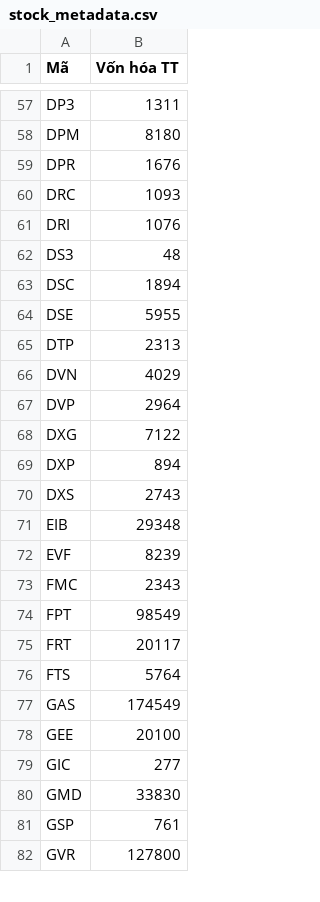
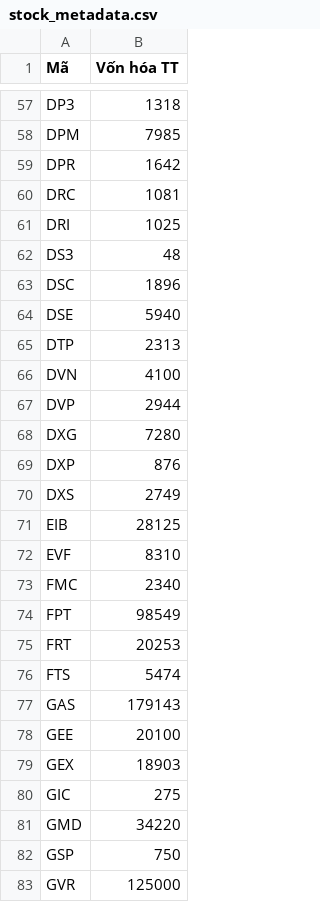
Before and after one commit to yunaduong2022-prog/tram-tin-hieu-ck, a CSV file: data/stock_metadata.csv, drawn as a sheet; only a part is shown, gaps mark what is left out; addresses are those after the commit; the diff covers the shown part only; the diff names each change by its address in the sheet, - before the commit and + after, or states it on an @@ line.

```diff
--- a/data/stock_metadata.csv
+++ b/data/stock_metadata.csv
-B57 (Vốn hóa TT): 1311
+B57 (Vốn hóa TT): 1318
-B58 (Vốn hóa TT): 8180
+B58 (Vốn hóa TT): 7985
-B59 (Vốn hóa TT): 1676
+B59 (Vốn hóa TT): 1642
-B60 (Vốn hóa TT): 1093
+B60 (Vốn hóa TT): 1081
-B61 (Vốn hóa TT): 1076
+B61 (Vốn hóa TT): 1025
-B63 (Vốn hóa TT): 1894
+B63 (Vốn hóa TT): 1896
-B64 (Vốn hóa TT): 5955
+B64 (Vốn hóa TT): 5940
-B66 (Vốn hóa TT): 4029
+B66 (Vốn hóa TT): 4100
-B67 (Vốn hóa TT): 2964
+B67 (Vốn hóa TT): 2944
-B68 (Vốn hóa TT): 7122
+B68 (Vốn hóa TT): 7280
-B69 (Vốn hóa TT): 894
+B69 (Vốn hóa TT): 876
-B70 (Vốn hóa TT): 2743
+B70 (Vốn hóa TT): 2749
-B71 (Vốn hóa TT): 29348
+B71 (Vốn hóa TT): 28125
-B72 (Vốn hóa TT): 8239
+B72 (Vốn hóa TT): 8310
-B73 (Vốn hóa TT): 2343
+B73 (Vốn hóa TT): 2340
-B75 (Vốn hóa TT): 20117
+B75 (Vốn hóa TT): 20253
-B76 (Vốn hóa TT): 5764
+B76 (Vốn hóa TT): 5474
-B77 (Vốn hóa TT): 174549
+B77 (Vốn hóa TT): 179143
+row 79: GEX | 18903
-B80 (Vốn hóa TT): 277
+B80 (Vốn hóa TT): 275
-B81 (Vốn hóa TT): 33830
+B81 (Vốn hóa TT): 34220
-B82 (Vốn hóa TT): 761
+B82 (Vốn hóa TT): 750
-B83 (Vốn hóa TT): 127800
+B83 (Vốn hóa TT): 125000
```
Also changed, not shown: 1 added row and 173 edited cells elsewhere in this file, data/index_prices.csv, data/nhom_von_hoa_gia.csv.
